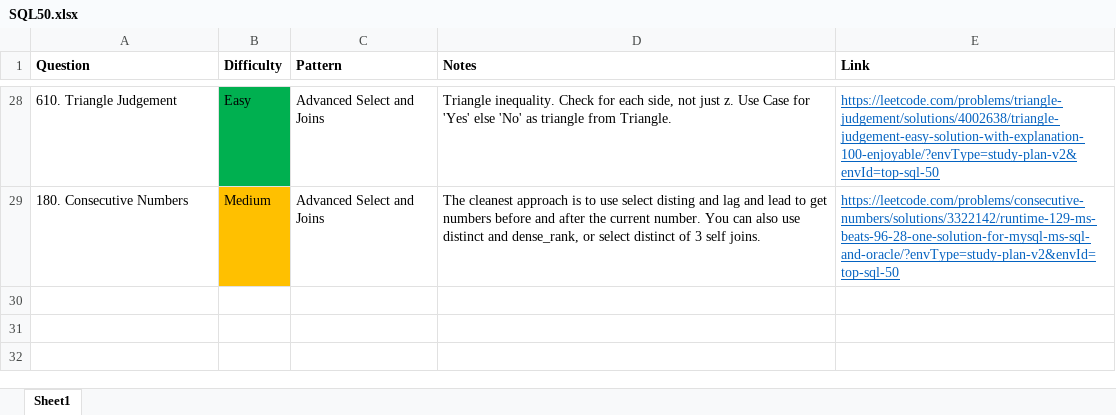
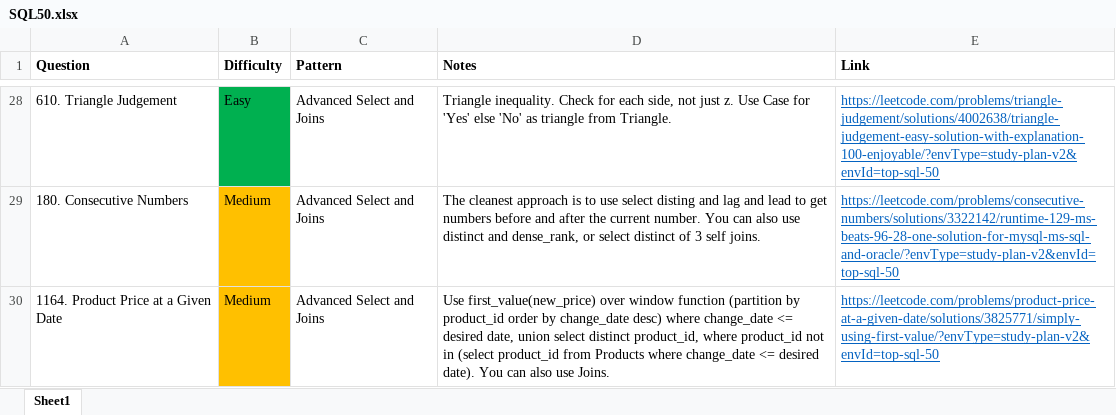
Before and after one commit to park-jsdev/library, an Excel workbook: sql/patterns/SQL50.xlsx, sheet Sheet1, drawn as a sheet; only a part is shown, gaps mark what is left out; values as stored, in another font and other column widths than the file's, no borders; table styles not drawn; the diff names each change by its address in the sheet, - before the commit and + after, or states it on an @@ line.

```diff
--- a/sql/patterns/SQL50.xlsx (sheet Sheet1)
+++ b/sql/patterns/SQL50.xlsx (sheet Sheet1)
+row 30: 1164. Product Price at a Given Date | Medium | Advanced Select and Joins | Use first_value(new_price) over window function (partition by product_id order by change_date desc) where change_date <= desired date, union select distinct product_id, where product_id not in (select product_id from Products where change_date <= desired date). You can also use Joins. | https://leetcode.com/problems/product-price-at-a-given-date/solutions/3825771/simply-using-first-value/?envType=study-plan-v2&envId=top-sql-50
```
Also changed, not shown: java/LC_Graphs.xlsx, python/patterns/Pandas30.xlsx, 4 other files.
